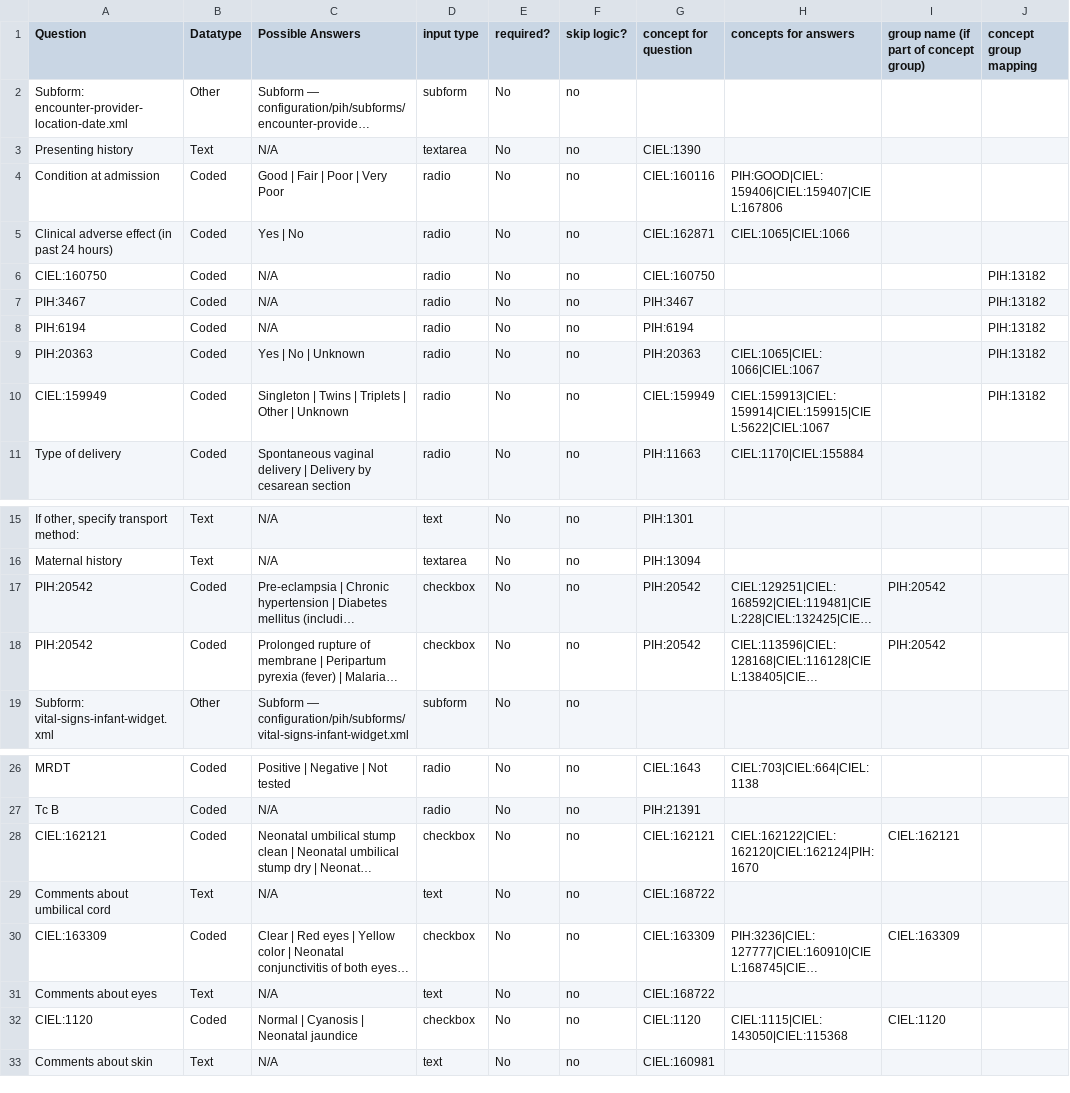
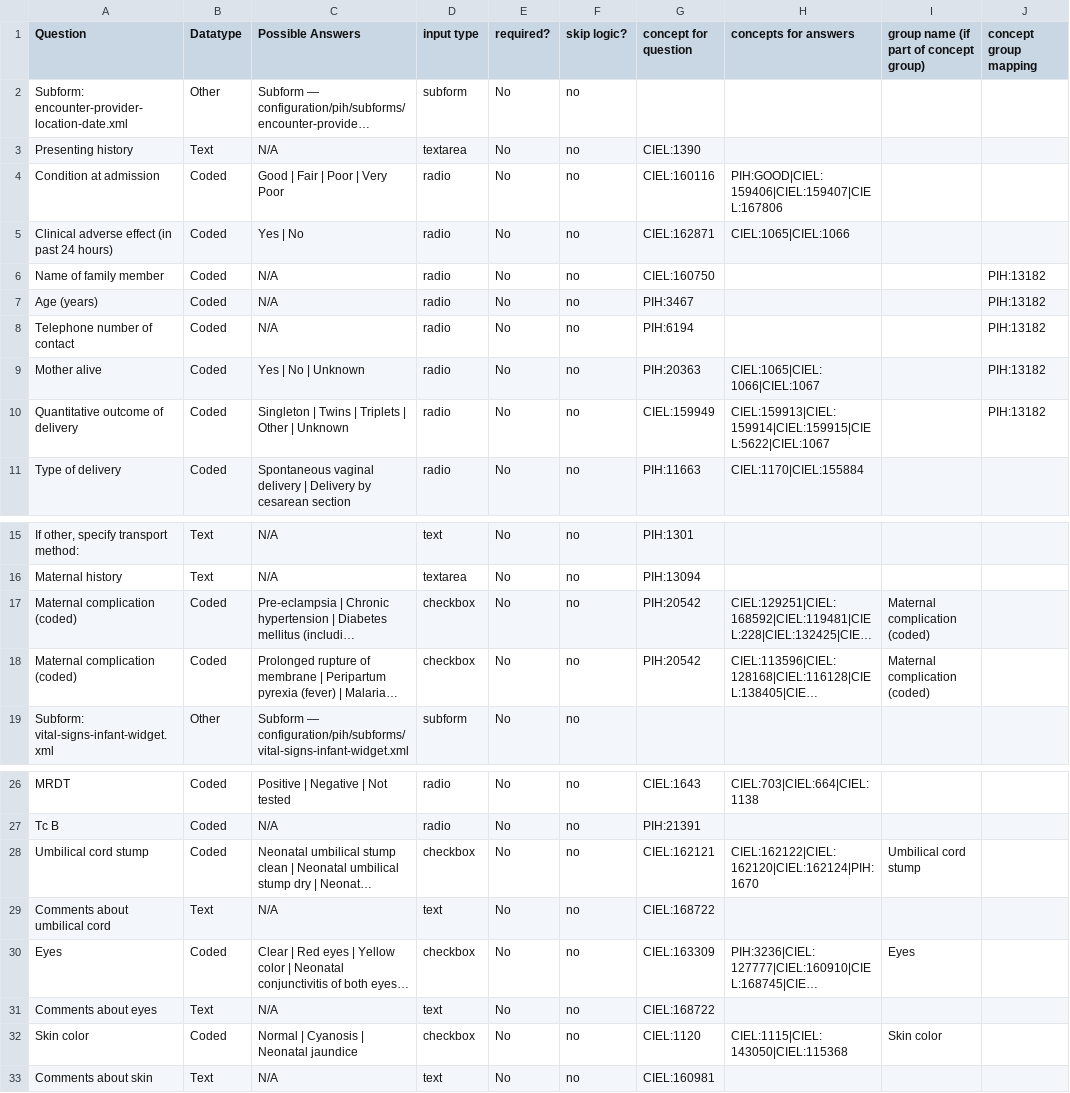
Before and after one commit to PIH/openmrs-config-pihsl, a CSV file: content/configuration/backend_configuration/pih/htmlforms/documentation/newbornInitial_v1.0.csv, drawn as a sheet; only a part is shown, gaps mark what is left out; long unchanged cells end in …; the diff names each change by its address in the sheet, - before the commit and + after, or states it on an @@ line.

```diff
--- a/content/configuration/backend_configuration/pih/htmlforms/documentation/newbornInitial_v1.0.csv
+++ b/content/configuration/backend_configuration/pih/htmlforms/documentation/newbornInitial_v1.0.csv
-A6 (Question): CIEL:160750
+A6 (Question): Name of family member
-A7 (Question): PIH:3467
+A7 (Question): Age (years)
-A8 (Question): PIH:6194
+A8 (Question): Telephone number of contact
-A9 (Question): PIH:20363
+A9 (Question): Mother alive
-A10 (Question): CIEL:159949
+A10 (Question): Quantitative outcome of delivery
-A17:A18 (Question): PIH:20542
+A17:A18 (Question): Maternal complication (coded)
-I17:I18: PIH:20542
+I17:I18: Maternal complication (coded)
-A28 (Question): CIEL:162121
+A28 (Question): Umbilical cord stump
-I28: CIEL:162121
+I28: Umbilical cord stump
-A30 (Question): CIEL:163309
+A30 (Question): Eyes
-I30: CIEL:163309
+I30: Eyes
-A32 (Question): CIEL:1120
+A32 (Question): Skin color
-I32: CIEL:1120
+I32: Skin color
```
Also changed, not shown: content/configuration/backend_configuration/pih/htmlforms/documentation/ballardScore.csv, content/configuration/backend_configuration/pih/htmlforms/documentation/newbornInitial.csv, 50 other files.
